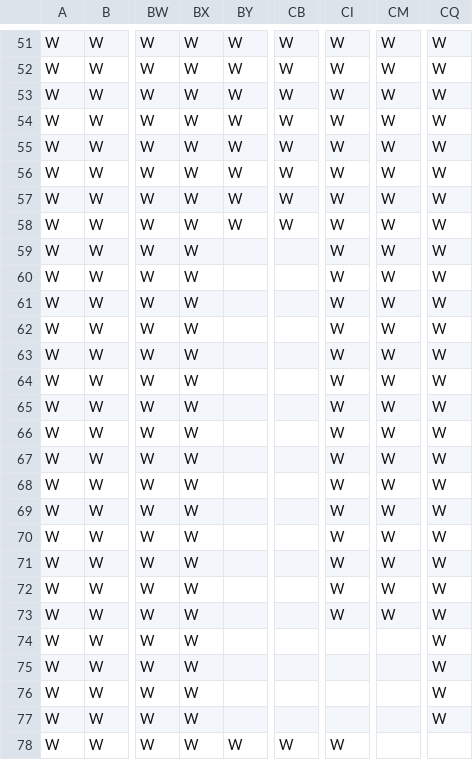
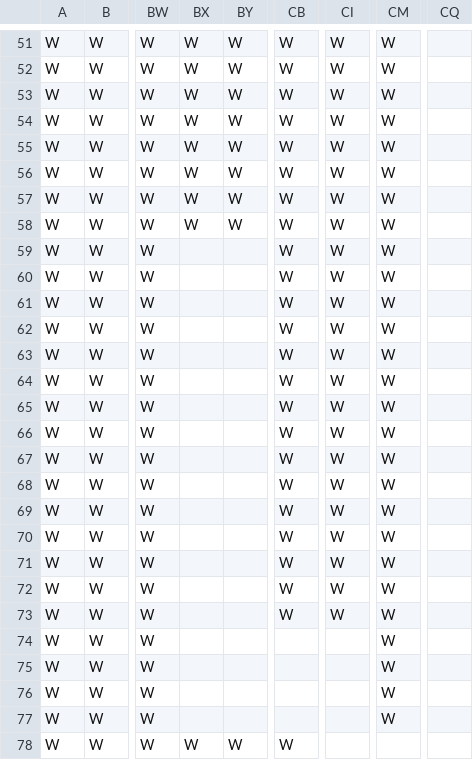
Before and after one commit to TobyMCGames/SP1Framework, a CSV file: SP1Framework/Maps/map3.csv, drawn as a sheet; only a part is shown, gaps mark what is left out; the diff covers the shown part only; the diff names each change by its address in the sheet, - before the commit and + after, or states it on an @@ line.

```diff
--- a/SP1Framework/Maps/map3.csv
+++ b/SP1Framework/Maps/map3.csv
-CQ51:CQ77: W
+CQ51:CQ77: (empty)
-BX59:BX77: W
+BX59:BX77: (empty)
-CB59:CB73: (empty)
+CB59:CB73: W
-CM74:CM77: (empty)
+CM74:CM77: W
-CI78: W
+CI78: (empty)
```
Also changed, not shown: 63 edited cells elsewhere in this file, SP1Framework/Maps/map4.csv, 1 other file.
